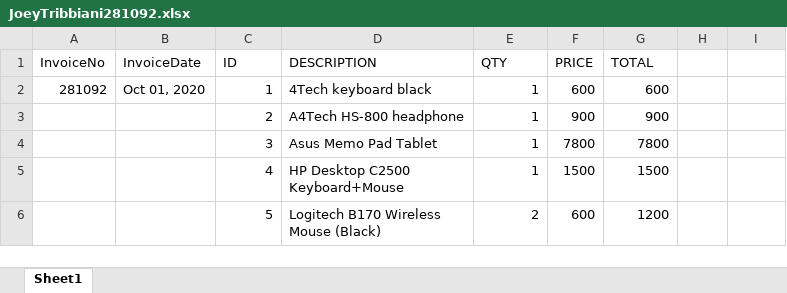
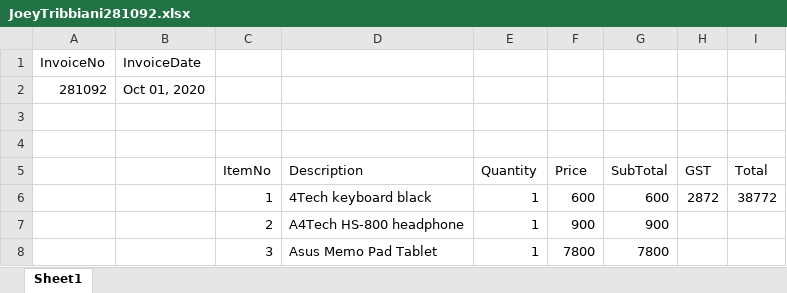
Before and after one commit to FabioCLima/RPA_Udacity_projects, an Excel workbook: UDACITY_Projects/Invoice Scraping Project/data_folder/JoeyTribbiani281092.xlsx, sheet Sheet1, drawn as a sheet; only a part is shown; the shorter side is filled out with more unchanged rows; values as stored, in another font and other column widths than the file's, no borders; addresses are those after the commit; the diff names each change by its address in the sheet, - before the commit and + after, or states it on an @@ line.

```diff
--- a/UDACITY_Projects/Invoice Scraping Project/data_folder/JoeyTribbiani281092.xlsx (sheet Sheet1)
+++ b/UDACITY_Projects/Invoice Scraping Project/data_folder/JoeyTribbiani281092.xlsx (sheet Sheet1)
+row 1: InvoiceNo | InvoiceDate
+row 2: 281092 | Oct 01, 2020
-row 3: InvoiceNo | InvoiceDate | ID | DESCRIPTION | QTY | PRICE | TOTAL
+row 3: (empty)
+row 4: (empty)
+row 5:  |  | ItemNo | Description | Quantity | Price | SubTotal | GST | Total
-A6: 281092
+A6: (empty)
-B6: Oct 01, 2020
+B6: (empty)
-H6: (empty)
+H6: 2872
-I6: (empty)
+I6: 38772
```
Also changed, not shown: UDACITY_Projects/Invoice Scraping Project/data_folder/JaneDoe130792.xlsx, UDACITY_Projects/Invoice Scraping Project/data_folder/MonicaGeller87654.xlsx, 2 other files.
